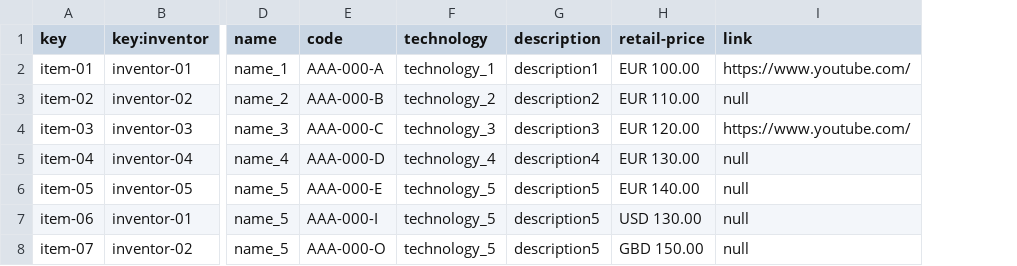
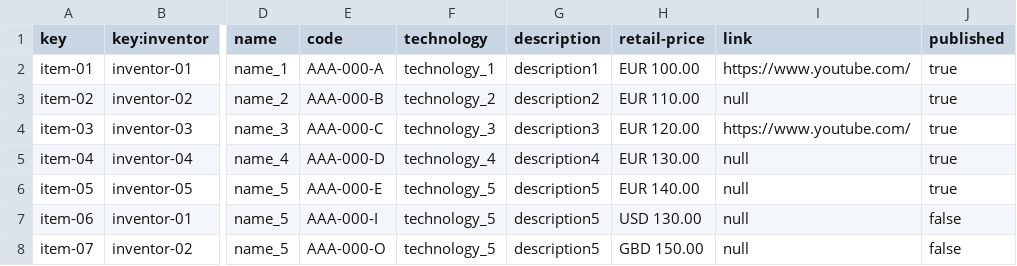
Before and after one commit to jorsilman/Acme-Toolkits, a CSV file: src/main/webapp/WEB-INF/resources/initial-data/item.csv, drawn as a sheet; only a part is shown, gaps mark what is left out; the diff names each change by its address in the sheet, - before the commit and + after, or states it on an @@ line.

Commit message:
Task-072: DONE (publish included)

```diff
--- a/src/main/webapp/WEB-INF/resources/initial-data/item.csv
+++ b/src/main/webapp/WEB-INF/resources/initial-data/item.csv
+column J (published), rows 2-8: true | true | true | true | true | false | false
```
Also changed, not shown: 19 other files.
